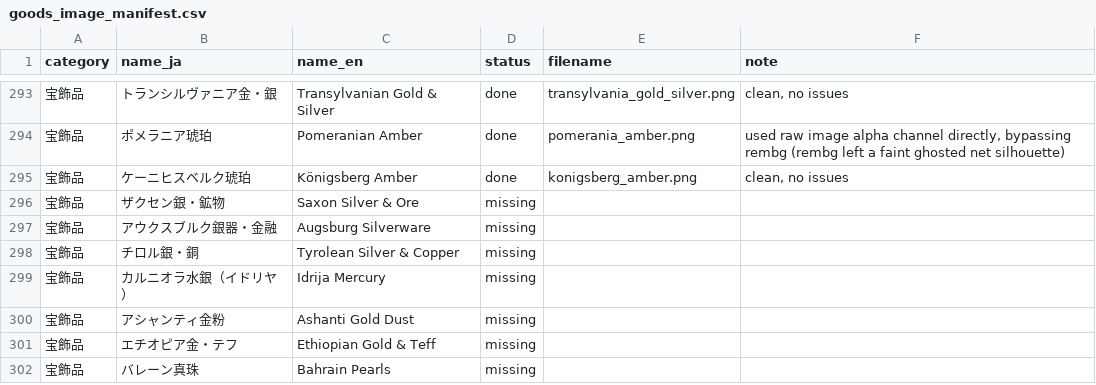
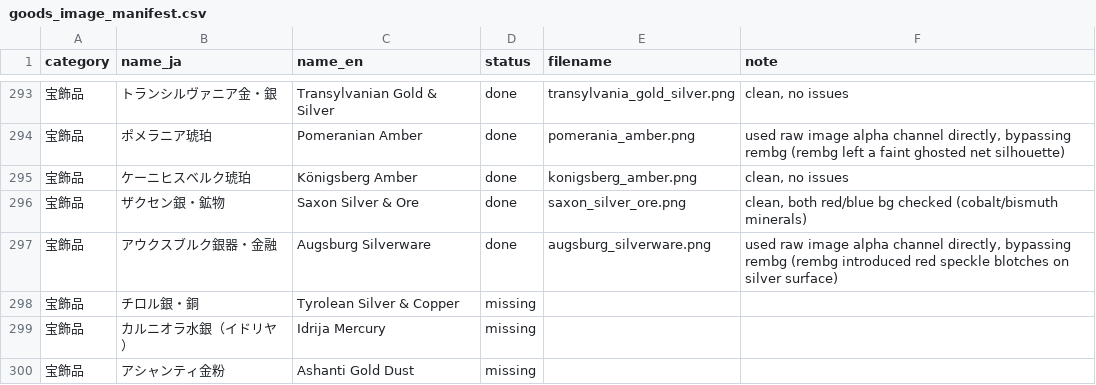
Before and after one commit to mwgmr056/caravan-game-assets, a CSV file: goods_images/goods_image_manifest.csv, drawn as a sheet; only a part is shown, gaps mark what is left out; the shorter side is filled out with more unchanged rows.

```diff
--- a/goods_images/goods_image_manifest.csv
+++ b/goods_images/goods_image_manifest.csv
@@ -295,4 +295,4 @@
 宝飾品,ケーニヒスベルク琥珀,Königsberg Amber,done,konigsberg_amber.png,"clean, no issues"
-宝飾品,ザクセン銀・鉱物,Saxon Silver & Ore,missing,,
-宝飾品,アウクスブルク銀器・金融,Augsburg Silverware,missing,,
+宝飾品,ザクセン銀・鉱物,Saxon Silver & Ore,done,saxon_silver_ore.png,"clean, both red/blue bg checked (cobalt/bismuth minerals)"
+宝飾品,アウクスブルク銀器・金融,Augsburg Silverware,done,augsburg_silverware.png,"used raw image alpha channel directly, bypassing rembg (rembg introduced red speckle blotches on silver surface)"
 宝飾品,チロル銀・銅,Tyrolean Silver & Copper,missing,,
```
Also changed, not shown: 4 other files.
